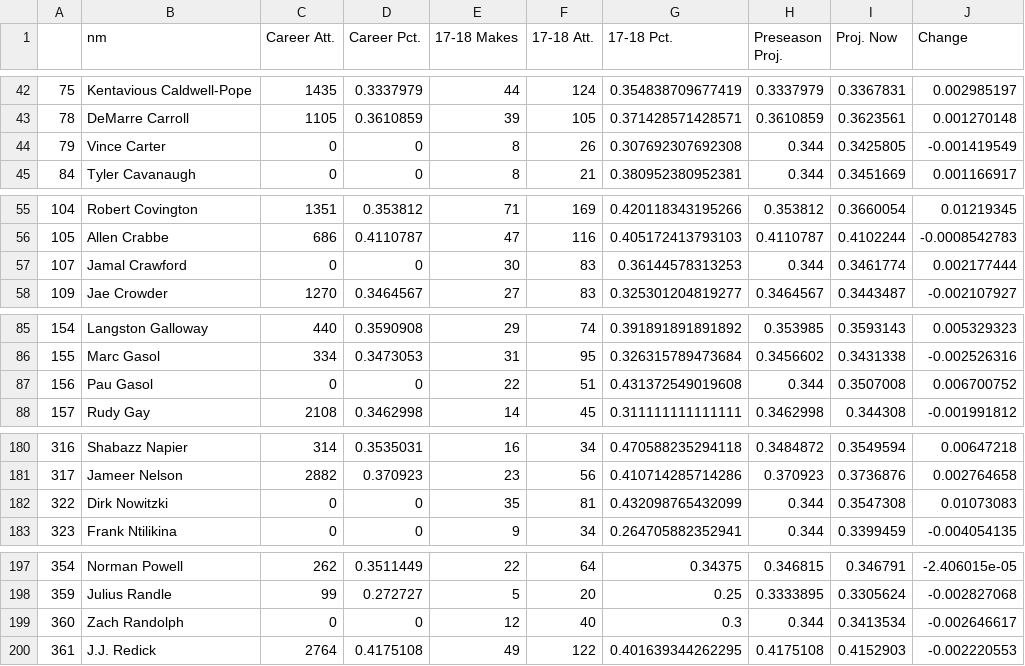
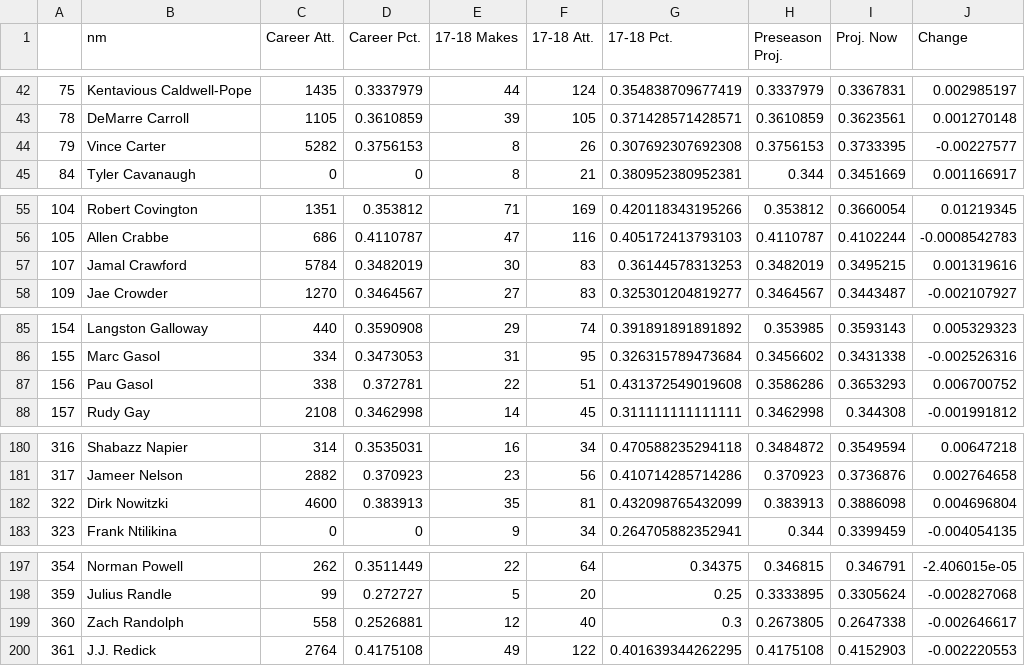
Before and after one commit to tvbassine/four.factors.data, a CSV file: three.pt.csv, drawn as a sheet; only a part is shown, gaps mark what is left out.

Commit message:
Add files via upload

```diff
--- a/three.pt.csv
+++ b/three.pt.csv
@@ -43,3 +43,3 @@
 "78","DeMarre Carroll",1105,0.3610859,39,105,0.371428571428571,0.3610859,0.3623561,0.001270148
-"79","Vince Carter",0,0,8,26,0.307692307692308,0.344,0.3425805,-0.001419549
+"79","Vince Carter",5282,0.3756153,8,26,0.307692307692308,0.3756153,0.3733395,-0.00227577
 "84","Tyler Cavanaugh",0,0,8,21,0.380952380952381,0.344,0.3451669,0.001166917
@@ -56,3 +56,3 @@
 "105","Allen Crabbe",686,0.4110787,47,116,0.405172413793103,0.4110787,0.4102244,-0.0008542783
-"107","Jamal Crawford",0,0,30,83,0.36144578313253,0.344,0.3461774,0.002177444
+"107","Jamal Crawford",5784,0.3482019,30,83,0.36144578313253,0.3482019,0.3495215,0.001319616
 "109","Jae Crowder",1270,0.3464567,27,83,0.325301204819277,0.3464567,0.3443487,-0.002107927
@@ -86,3 +86,3 @@
 "155","Marc Gasol",334,0.3473053,31,95,0.326315789473684,0.3456602,0.3431338,-0.002526316
-"156","Pau Gasol",0,0,22,51,0.431372549019608,0.344,0.3507008,0.006700752
+"156","Pau Gasol",338,0.372781,22,51,0.431372549019608,0.3586286,0.3653293,0.006700752
 "157","Rudy Gay",2108,0.3462998,14,45,0.311111111111111,0.3462998,0.344308,-0.001991812
@@ -181,3 +181,3 @@
 "317","Jameer Nelson",2882,0.370923,23,56,0.410714285714286,0.370923,0.3736876,0.002764658
-"322","Dirk Nowitzki",0,0,35,81,0.432098765432099,0.344,0.3547308,0.01073083
+"322","Dirk Nowitzki",4600,0.383913,35,81,0.432098765432099,0.383913,0.3886098,0.004696804
 "323","Frank Ntilikina",0,0,9,34,0.264705882352941,0.344,0.3399459,-0.004054135
@@ -198,3 +198,3 @@
 "359","Julius Randle",99,0.272727,5,20,0.25,0.3333895,0.3305624,-0.002827068
-"360","Zach Randolph",0,0,12,40,0.3,0.344,0.3413534,-0.002646617
+"360","Zach Randolph",558,0.2526881,12,40,0.3,0.2673805,0.2647338,-0.002646617
 "361","J.J. Redick",2764,0.4175108,49,122,0.401639344262295,0.4175108,0.4152903,-0.002220553
```
